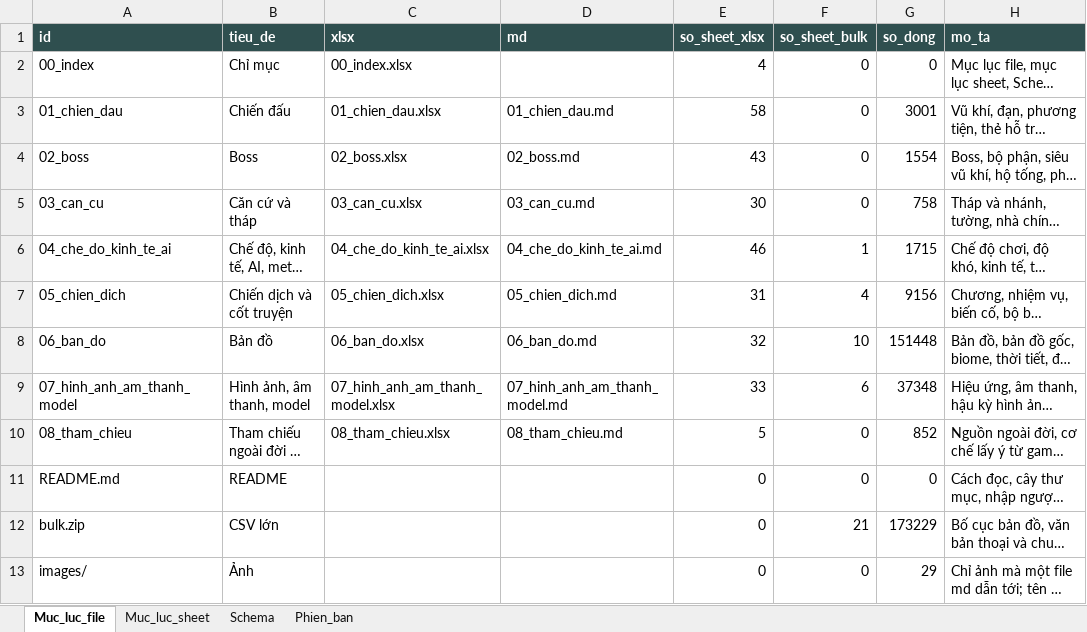
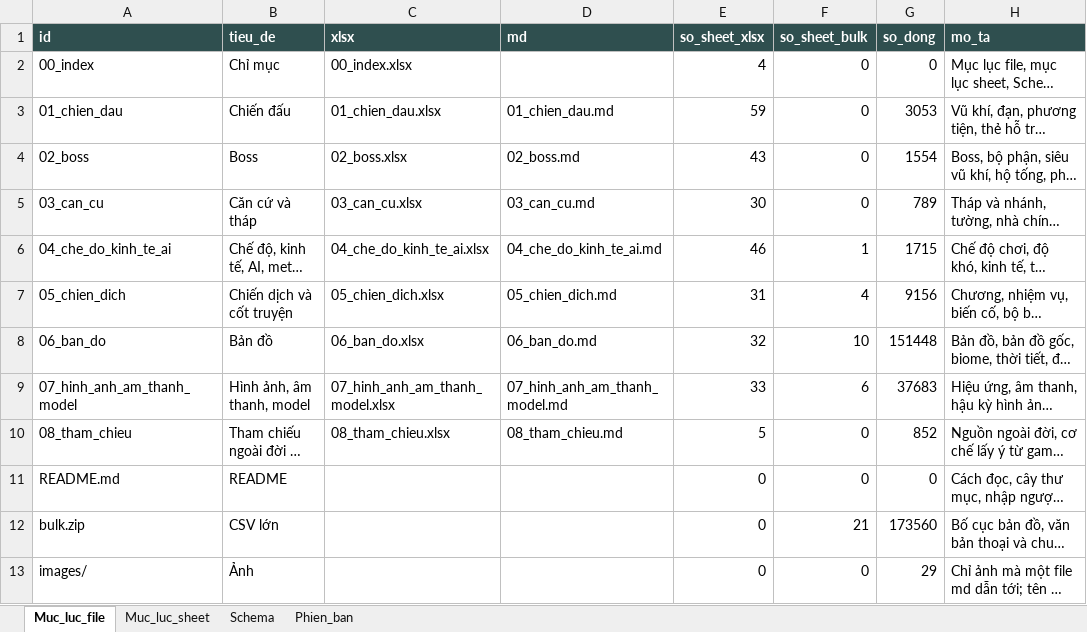
Before and after one commit to Winka173/machine-bridage, an Excel workbook: Docs/export/current/00_index.xlsx, sheet Muc_luc_file, drawn as a sheet; only a part is shown; long unchanged cells end in …; values as stored, in another font and other column widths than the file's, no borders; the diff names each change by its address in the sheet, - before the commit and + after, or states it on an @@ line.

```diff
--- a/Docs/export/current/00_index.xlsx (sheet Muc_luc_file)
+++ b/Docs/export/current/00_index.xlsx (sheet Muc_luc_file)
-E3 (so_sheet_xlsx): 58
+E3 (so_sheet_xlsx): 59
-G3 (so_dong): 3001
+G3 (so_dong): 3053
-G5 (so_dong): 758
+G5 (so_dong): 789
-G9 (so_dong): 37348
+G9 (so_dong): 37683
-G12 (so_dong): 173229
+G12 (so_dong): 173560
```
Also changed, not shown: sheet Schema, sheet Muc_luc_sheet, sheet Phien_ban, Docs/export/current/01_chien_dau.xlsx, Docs/export/current/02_boss.xlsx, 26 other files.
